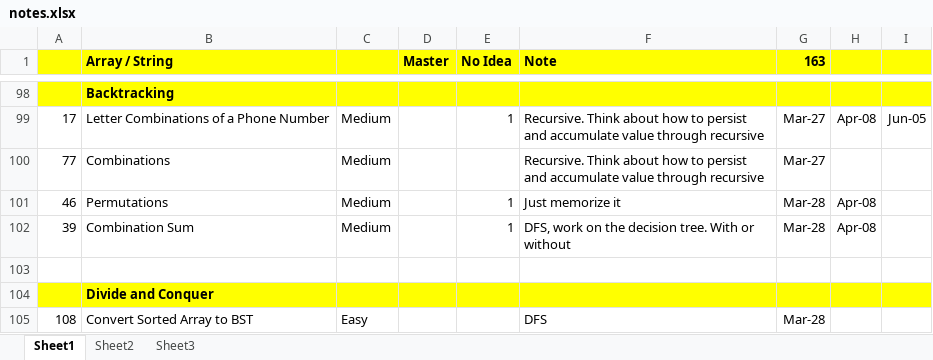
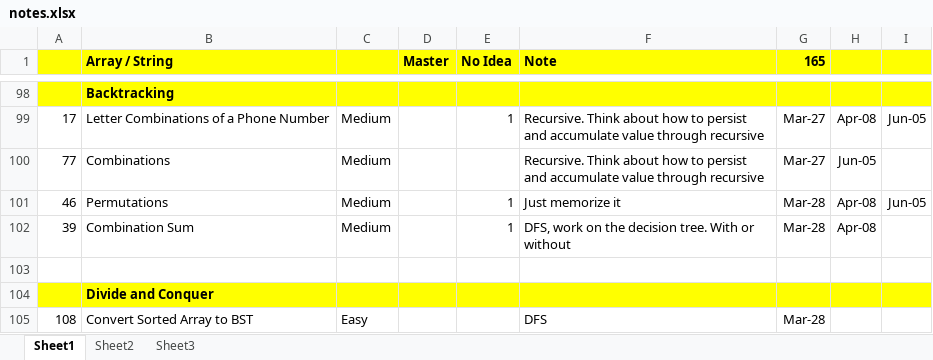
Before and after one commit to jhoonhan/leetCode, an Excel workbook: notes.xlsx, sheet Sheet1, drawn as a sheet; only a part is shown, gaps mark what is left out; values as stored, in another font and other column widths than the file's, no borders; conditional formats not drawn; the diff names each change by its address in the sheet, - before the commit and + after, or states it on an @@ line.

```diff
--- a/notes.xlsx (sheet Sheet1)
+++ b/notes.xlsx (sheet Sheet1)
-G1: 163
+G1: 165
-H100: (empty)
+H100: Jun-05
-I101: (empty)
+I101: Jun-05
```
Also changed, not shown: 1 other file.
